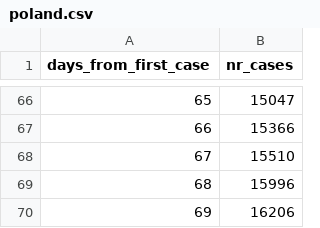
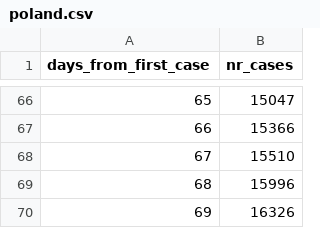
Before and after one commit to mbiesiad/COVID-19-World-Data, a CSV file: poland.csv, drawn as a sheet; only a part is shown, gaps mark what is left out.

Commit message:
update poland.csv
updated 2020-5-11 (evening)

```diff
--- a/poland.csv
+++ b/poland.csv
@@ -69,2 +69,2 @@ days_from_first_case,nr_cases
 68,15996
-69,16206
+69,16326
```
